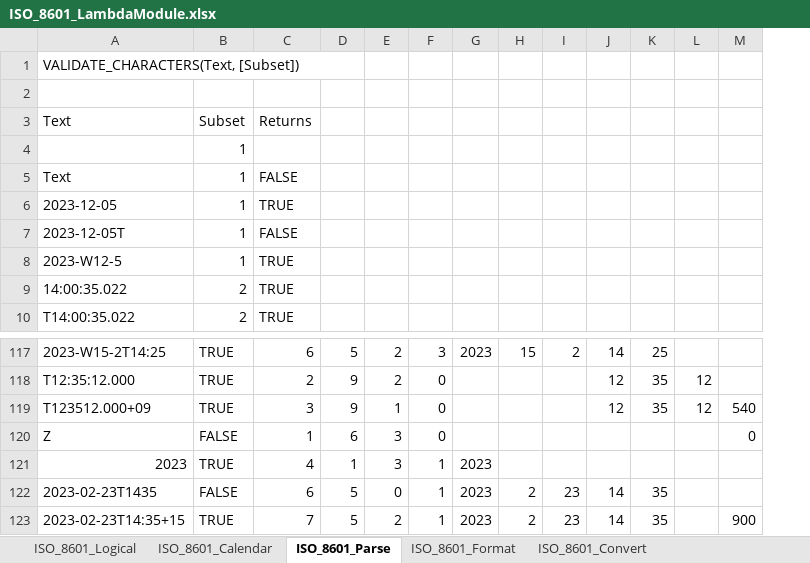
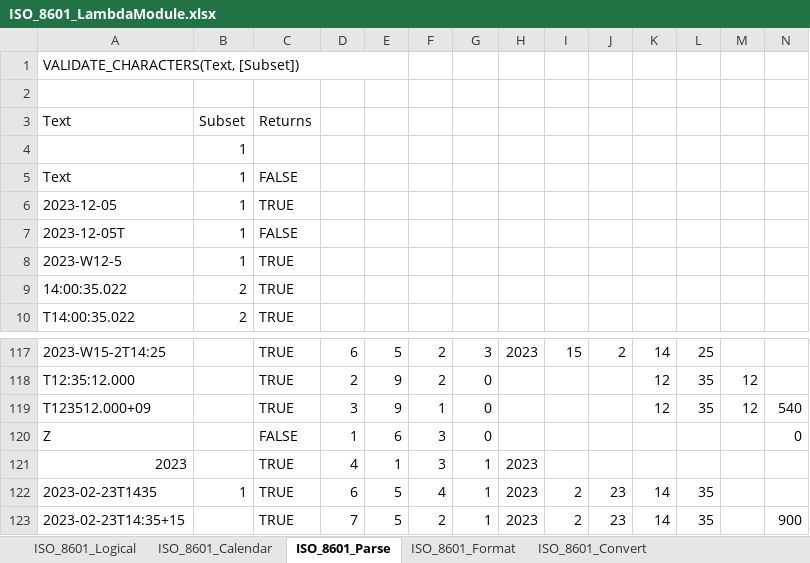
Before and after one commit to ShayneHau/Excel-Lambda-Chrono, an Excel workbook: Release/ISO_8601_LambdaModule.xlsx, sheet ISO_8601_Parse, drawn as a sheet; only a part is shown, gaps mark what is left out; values as stored, in another font and other column widths than the file's, no cell formats; table styles not drawn; removed rows and columns are numbered as before the commit, all else as after; the diff covers the shown part only; the diff names each change by its address in the sheet, - before the commit and + after, or states it on an @@ line.

```diff
--- a/Release/ISO_8601_LambdaModule.xlsx (sheet ISO_8601_Parse)
+++ b/Release/ISO_8601_LambdaModule.xlsx (sheet ISO_8601_Parse)
+column H, row 117: 2023; rows 122-123: 2023 | 2023
-A1:D1 merged
+A1:E1 merged
-B117:B119: TRUE
+B117:B119: (empty)
-C117: 6
+C117: TRUE
-D117: 5
+D117: 6
-E117: 2
+E117: 5
-F117: 3
+F117: 2
-G117: 2023
+G117: 3
-C118: 2
+C118: TRUE
-D118: 9
+D118: 2
-E118: 2
+E118: 9
-F118: 0
+F118: 2
-G118:G119: (empty)
+G118:G119: 0
-C119: 3
+C119: TRUE
-D119: 9
+D119: 3
-E119: 1
+E119: 9
-F119: 0
+F119: 1
-row 120: Z | FALSE | 1 | 6 | 3 | 0 |  |  |  |  |  |  | 0
-row 121: 2023 | TRUE | 4 | 1 | 3 | 1 | 2023
+row 120: Z |  | FALSE | 1 | 6 | 3 | 0 |  |  |  |  |  |  | 0
+row 121: 2023 |  | TRUE | 4 | 1 | 3 | 1 | 2023
-B122: FALSE
+B122: 1
-C122: 6
+C122: TRUE
-D122: 5
+D122: 6
-E122: 0
+E122: 5
-F122: 1
+F122: 4
-G122:G123: 2023
+G122:G123: 1
-B123: TRUE
+B123: (empty)
-C123: 7
+C123: TRUE
-D123: 5
+D123: 7
-E123: 2
+E123: 5
-F123: 1
+F123: 2
```
Also changed, not shown: 8 added rows, 8 removed rows, 74 edited cells and merged cells elsewhere in this sheet, sheet ISO_8601_Format, sheet ISO_8601_Convert, cell formats, formulas that keep their value, 6 other files.
